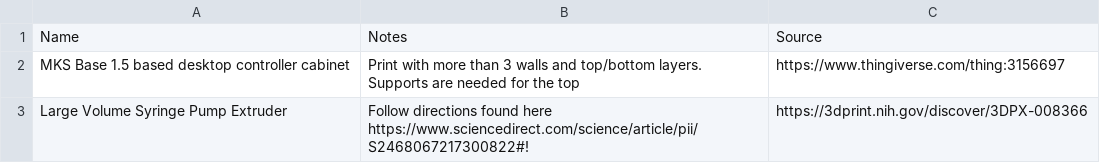
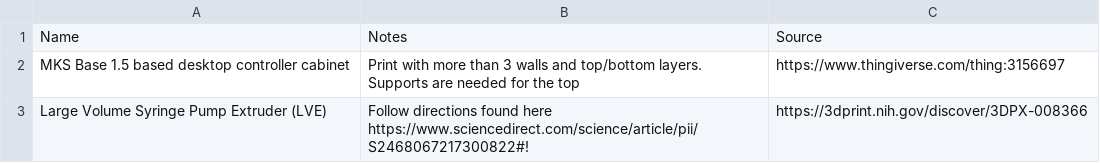
Before and after one commit to FOSH-following-demand/Syringe_Pump, a CSV file: Hardware/Frame/3D_Printed_Parts/3D_Printed_Parts.csv, drawn as a sheet.

```diff
--- a/Hardware/Frame/3D_Printed_Parts/3D_Printed_Parts.csv
+++ b/Hardware/Frame/3D_Printed_Parts/3D_Printed_Parts.csv
@@ -2,2 +2,2 @@ Name,Notes,Source
 MKS Base 1.5 based desktop controller cabinet,Print with more than 3 walls and top/bottom layers. Supports are needed for the top,https://www.thingiverse.com/thing:3156697
-Large Volume Syringe Pump Extruder,Follow directions found here https://www.sciencedirect.com/science/article/pii/S2468067217300822#!,https://3dprint.nih.gov/discover/3DPX-008366
+Large Volume Syringe Pump Extruder (LVE),Follow directions found here https://www.sciencedirect.com/science/article/pii/S2468067217300822#!,https://3dprint.nih.gov/discover/3DPX-008366
```
Also changed, not shown: 2 other files.
